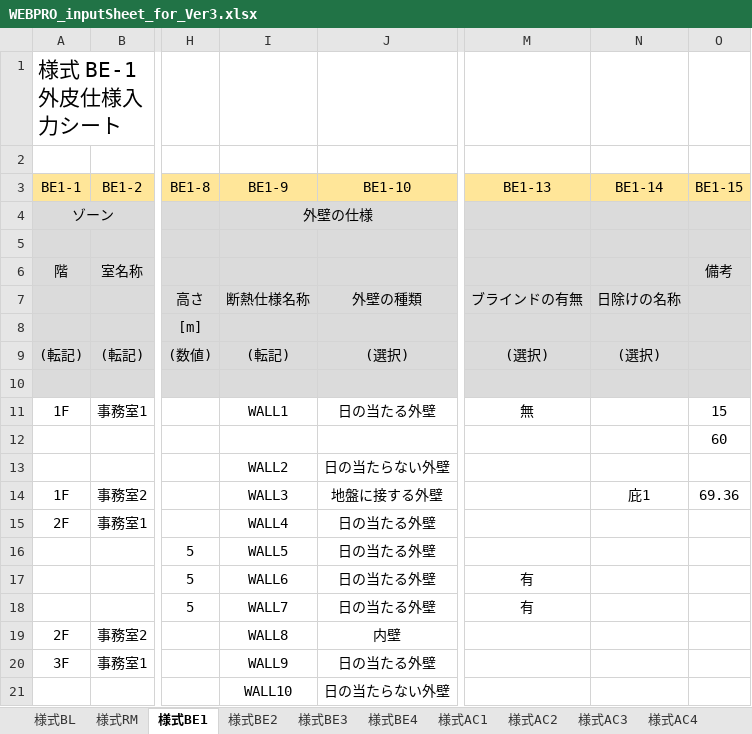
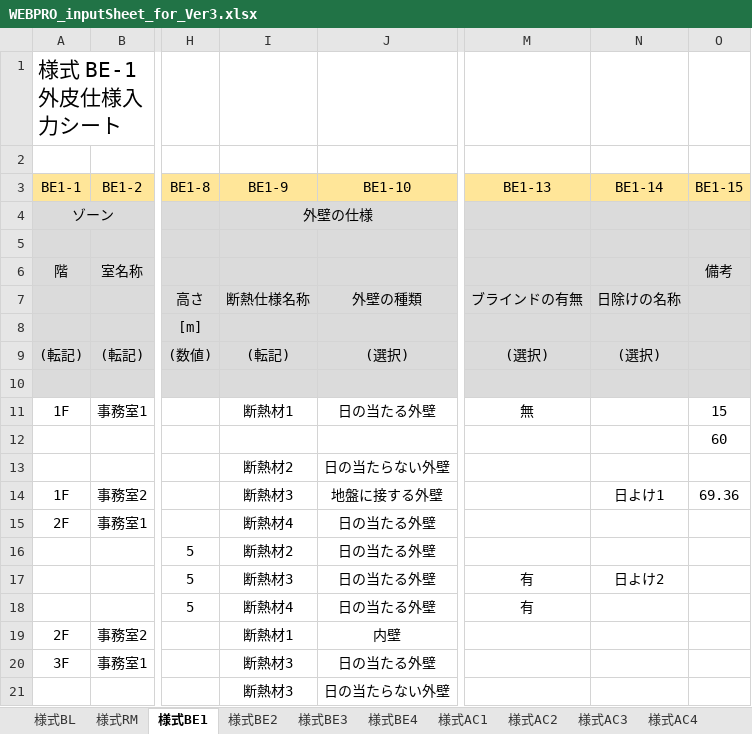
Before and after one commit to MasatoMiyata/builelib, an Excel workbook: sample/WEBPRO_inputSheet_for_Ver3.xlsx, sheet 様式BE1, drawn as a sheet; only a part is shown, gaps mark what is left out; values as stored, in another font and other column widths than the file's, no borders; the diff names each change by its address in the sheet, - before the commit and + after, or states it on an @@ line.

```diff
--- a/sample/WEBPRO_inputSheet_for_Ver3.xlsx (sheet 様式BE1)
+++ b/sample/WEBPRO_inputSheet_for_Ver3.xlsx (sheet 様式BE1)
-I11 (BE1-9): WALL1
+I11 (BE1-9): 断熱材1
-I13 (BE1-9): WALL2
+I13 (BE1-9): 断熱材2
-I14 (BE1-9): WALL3
+I14 (BE1-9): 断熱材3
-N14 (BE1-14): 庇1
+N14 (BE1-14): 日よけ1
-I15 (BE1-9): WALL4
+I15 (BE1-9): 断熱材4
-I16 (BE1-9): WALL5
+I16 (BE1-9): 断熱材2
-I17 (BE1-9): WALL6
+I17 (BE1-9): 断熱材3
-N17 (BE1-14): (empty)
+N17 (BE1-14): 日よけ2
-I18 (BE1-9): WALL7
+I18 (BE1-9): 断熱材4
-I19 (BE1-9): WALL8
+I19 (BE1-9): 断熱材1
-I20 (BE1-9): WALL9
+I20 (BE1-9): 断熱材3
-I21 (BE1-9): WALL10
+I21 (BE1-9): 断熱材3
```
Also changed, not shown: sheet 様式AC4, sheet 様式AC1, sheet 様式EV, sheet 様式AC2, 2 other files.
